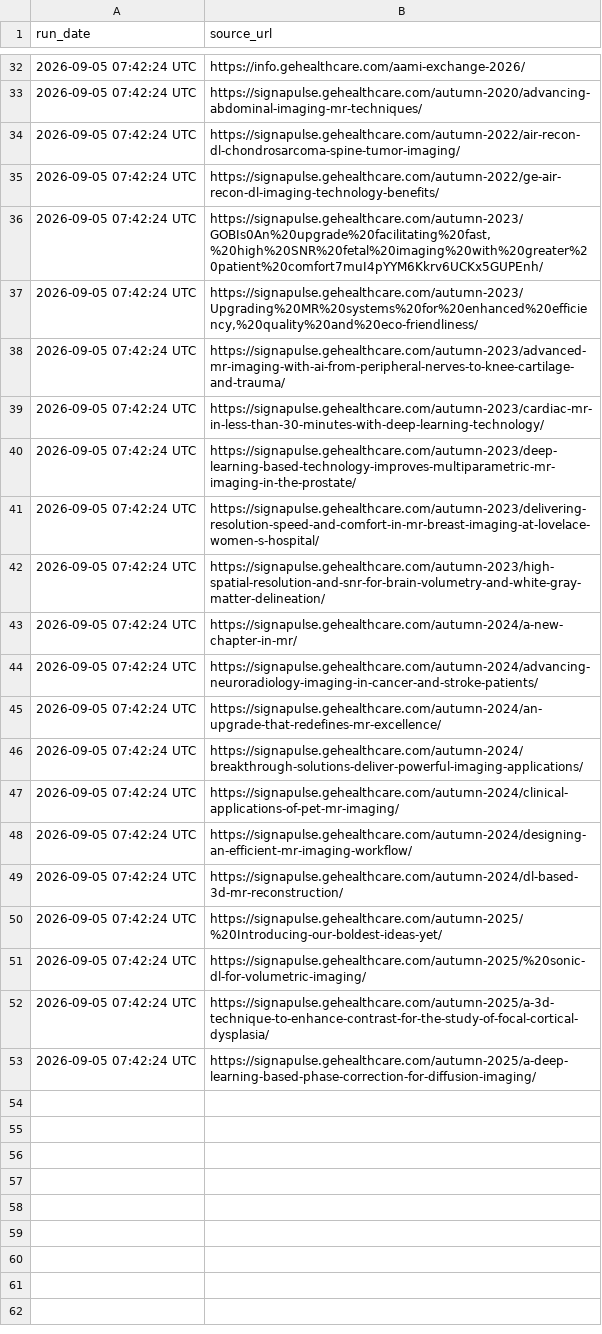
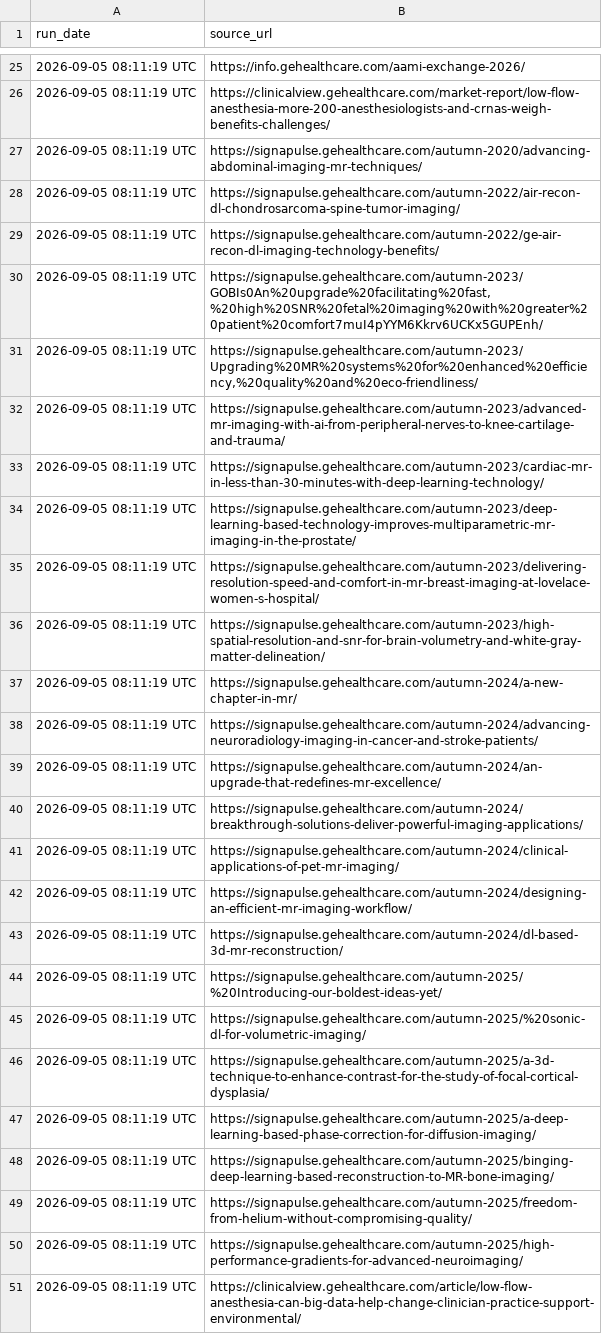
Before and after one commit to Shyam7291/website-url-collector, a CSV file: PDF_PAGES.csv, drawn as a sheet; only a part is shown, gaps mark what is left out; addresses are those after the commit; the diff covers the shown part only; the diff names each change by its address in the sheet, - before the commit and + after, or states it on an @@ line.

```diff
--- a/PDF_PAGES.csv
+++ b/PDF_PAGES.csv
-A25 (run_date): 2026-09-05 07:42:24 UTC
+A25 (run_date): 2026-09-05 08:11:19 UTC
+row 26: 2026-09-05 08:11:19 UTC | https://clinicalview.gehealthcare.com/market-report/low-flow-anesthesia-more-200-anesthesiologists-and-crnas-weigh-benefits-challenges/
-A27:A47 (run_date): 2026-09-05 07:42:24 UTC
+A27:A47 (run_date): 2026-09-05 08:11:19 UTC
+row 48: 2026-09-05 08:11:19 UTC | https://signapulse.gehealthcare.com/autumn-2025/binging-deep-learning-based-reconstruction-to-MR-bone-imaging/
+row 49: 2026-09-05 08:11:19 UTC | https://signapulse.gehealthcare.com/autumn-2025/freedom-from-helium-without-compromising-quality/
+row 50: 2026-09-05 08:11:19 UTC | https://signapulse.gehealthcare.com/autumn-2025/high-performance-gradients-for-advanced-neuroimaging/
+row 51: 2026-09-05 08:11:19 UTC | https://clinicalview.gehealthcare.com/article/low-flow-anesthesia-can-big-data-help-change-clinician-practice-support-environmental/
```
Also changed, not shown: 7 added rows, 9 removed rows and 21 edited cells elsewhere in this file, PERFORMANCE_REPORT.csv, RUN_SUMMARY.csv, 1 other file.
